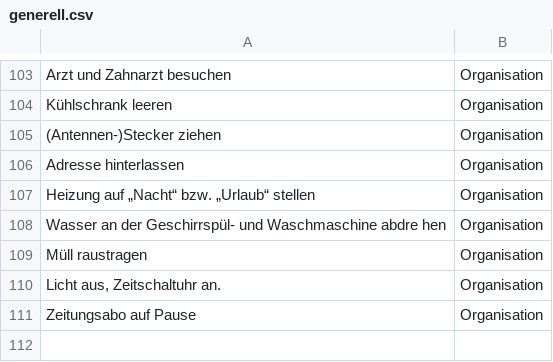
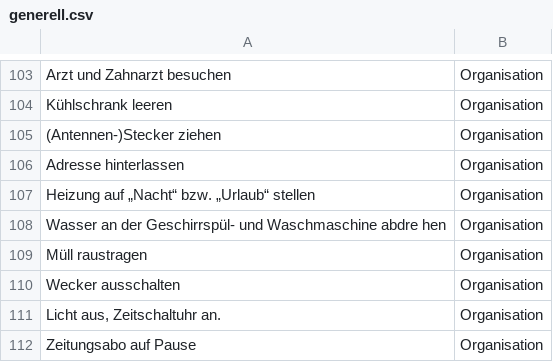
Before and after one commit to raphiz/paggliste, a CSV file: assets/generell.csv, drawn as a sheet; only a part is shown, gaps mark what is left out.

Commit message:
Add alarm to the list

```diff
--- a/assets/generell.csv
+++ b/assets/generell.csv
@@ -109,2 +109,3 @@ Wasser an der Geschirrspül- und Waschmaschine abdre hen ,Organisation
 Müll raustragen ,Organisation
+Wecker ausschalten ,Organisation
 "Licht aus, Zeitschaltuhr an. ",Organisation
```
